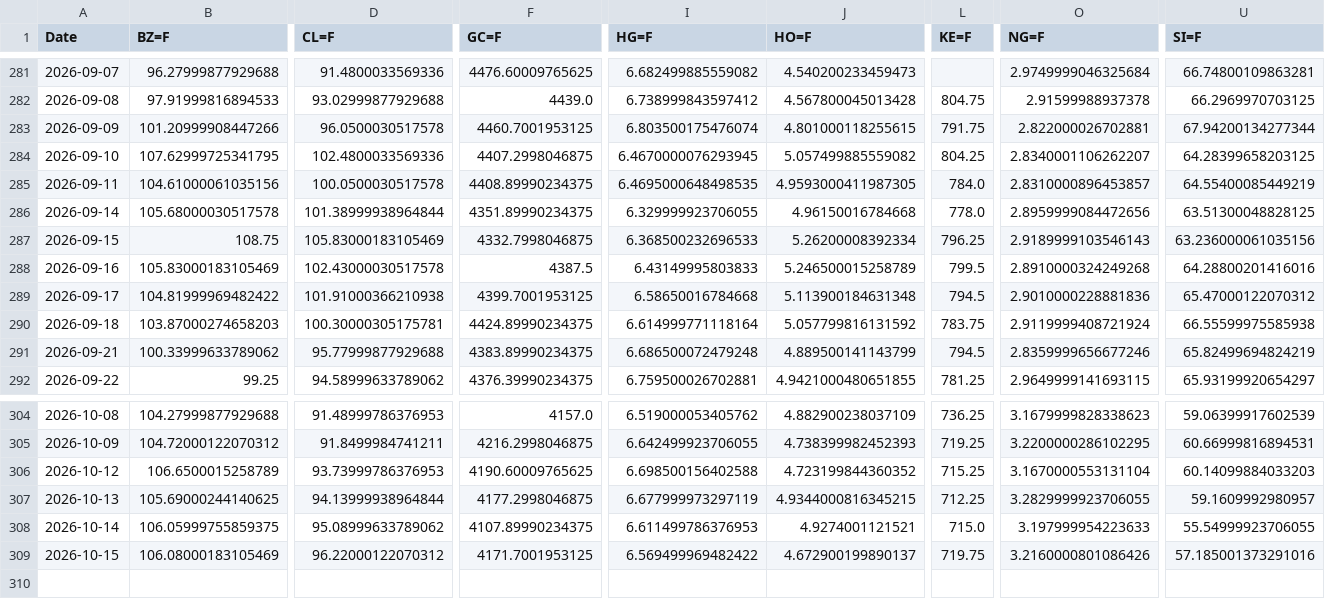
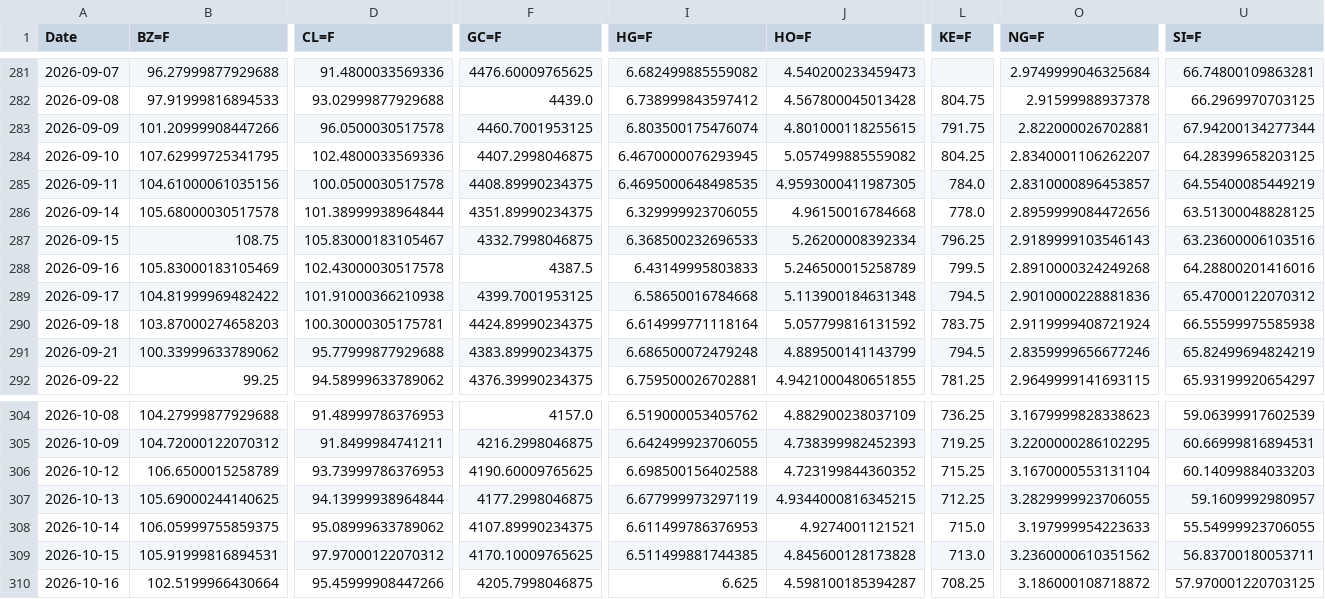
Before and after one commit to efranks0/market-monitor, a CSV file: data/cache/commodity_prices.csv, drawn as a sheet; only a part is shown, gaps mark what is left out; rows hold the shown columns only; the diff covers the shown part only; the diff names each change by its address in the sheet, - before the commit and + after, or states it on an @@ line.

```diff
--- a/data/cache/commodity_prices.csv
+++ b/data/cache/commodity_prices.csv
-D287 (CL=F): 105.83000183105469
+D287 (CL=F): 105.83000183105467
-U287 (SI=F): 63.236000061035156
+U287 (SI=F): 63.23600006103516
-B309 (BZ=F): 106.08000183105469
+B309 (BZ=F): 105.91999816894531
-D309 (CL=F): 96.22000122070312
+D309 (CL=F): 97.97000122070312
-F309 (GC=F): 4171.7001953125
+F309 (GC=F): 4170.10009765625
-I309 (HG=F): 6.569499969482422
+I309 (HG=F): 6.511499881744385
-J309 (HO=F): 4.672900199890137
+J309 (HO=F): 4.845600128173828
-L309 (KE=F): 719.75
+L309 (KE=F): 713.0
-O309 (NG=F): 3.2160000801086426
+O309 (NG=F): 3.2360000610351562
-U309 (SI=F): 57.185001373291016
+U309 (SI=F): 56.83700180053711
+row 310: 2026-10-16 | 102.5199966430664 | 95.45999908447266 | 4205.7998046875 | 6.625 | 4.598100185394287 | 708.25 | 3.186000108718872 | 57.970001220703125
```
Also changed, not shown: 16 edited cells elsewhere in this file, data/cache/crypto_prices.csv, data/cache/stock_prices.csv, 3 other files.
